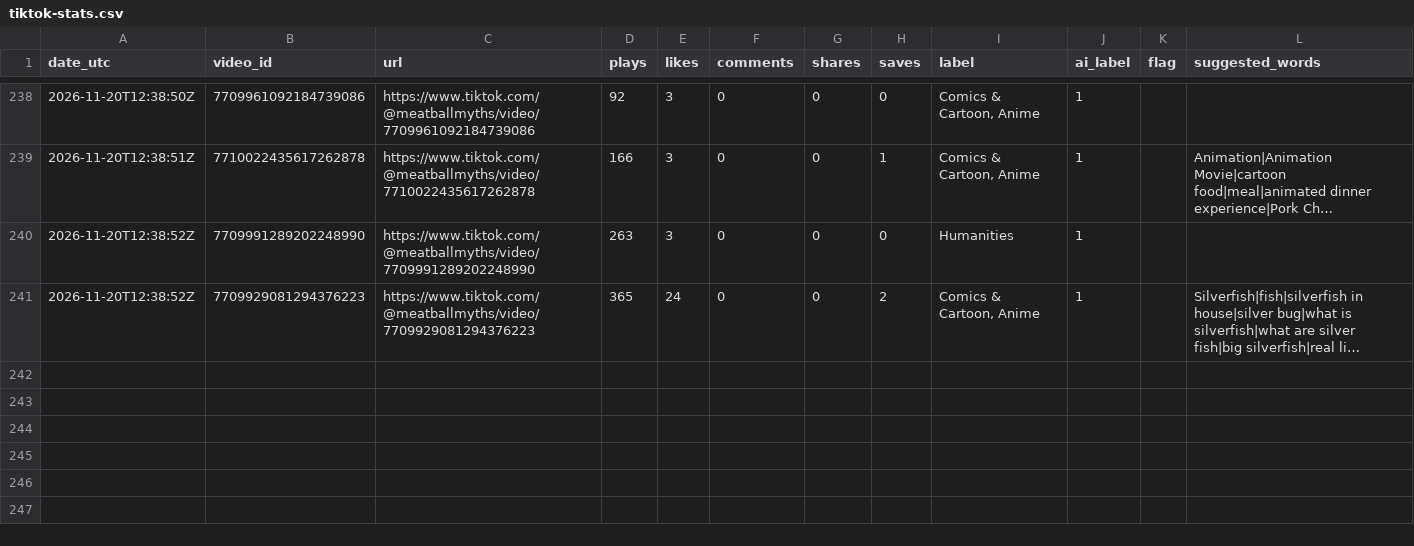
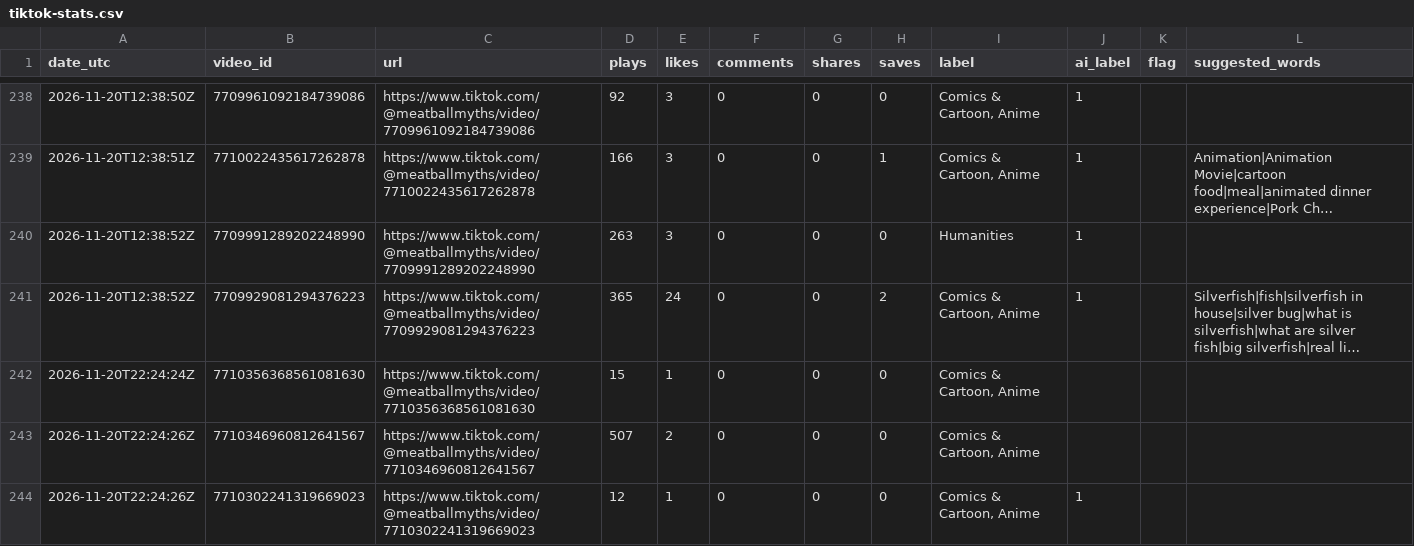
Before and after one commit to mooneyn60-art/skills, a CSV file: skills/oh-meatball/data/tiktok-stats.csv, drawn as a sheet; only a part is shown, gaps mark what is left out; long unchanged cells end in …; the diff names each change by its address in the sheet, - before the commit and + after, or states it on an @@ line.

```diff
--- a/skills/oh-meatball/data/tiktok-stats.csv
+++ b/skills/oh-meatball/data/tiktok-stats.csv
+row 242: 2026-11-20T22:24:24Z | 7710356368561081630 | https://www.tiktok.com/@meatballmyths/video/7710356368561081630 | 15 | 1 | 0 | 0 | 0 | Comics & Cartoon, Anime
+row 243: 2026-11-20T22:24:26Z | 7710346960812641567 | https://www.tiktok.com/@meatballmyths/video/7710346960812641567 | 507 | 2 | 0 | 0 | 0 | Comics & Cartoon, Anime
+row 244: 2026-11-20T22:24:26Z | 7710302241319669023 | https://www.tiktok.com/@meatballmyths/video/7710302241319669023 | 12 | 1 | 0 | 0 | 0 | Comics & Cartoon, Anime | 1
```
